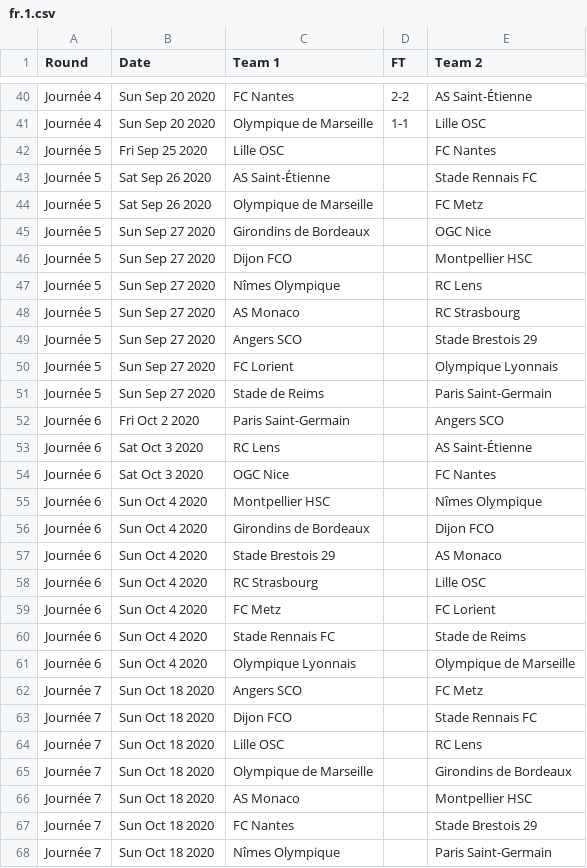
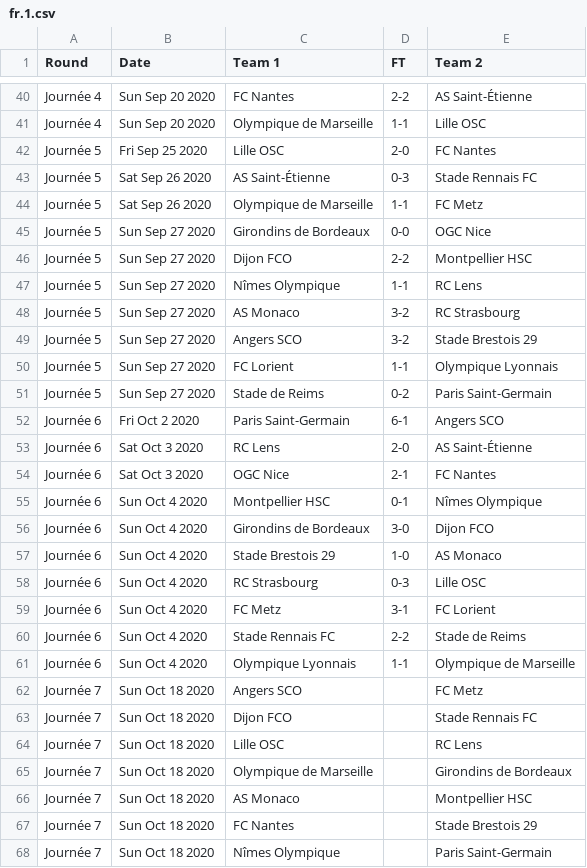
Before and after one commit to footballcsv/world, a CSV file: 2020s/2020-21/fr.1.csv, drawn as a sheet; only a part is shown, gaps mark what is left out.

```diff
--- a/2020s/2020-21/fr.1.csv
+++ b/2020s/2020-21/fr.1.csv
@@ -41,22 +41,22 @@ Journée 4,Sun Sep 20 2020,FC Nantes,2-2,AS Saint-Étienne
 Journée 4,Sun Sep 20 2020,Olympique de Marseille,1-1,Lille OSC
-Journée 5,Fri Sep 25 2020,Lille OSC,,FC Nantes
-Journée 5,Sat Sep 26 2020,AS Saint-Étienne,,Stade Rennais FC
-Journée 5,Sat Sep 26 2020,Olympique de Marseille,,FC Metz
-Journée 5,Sun Sep 27 2020,Girondins de Bordeaux,,OGC Nice
-Journée 5,Sun Sep 27 2020,Dijon FCO,,Montpellier HSC
-Journée 5,Sun Sep 27 2020,Nîmes Olympique,,RC Lens
-Journée 5,Sun Sep 27 2020,AS Monaco,,RC Strasbourg
-Journée 5,Sun Sep 27 2020,Angers SCO,,Stade Brestois 29
-Journée 5,Sun Sep 27 2020,FC Lorient,,Olympique Lyonnais
-Journée 5,Sun Sep 27 2020,Stade de Reims,,Paris Saint-Germain
-Journée 6,Fri Oct 2 2020,Paris Saint-Germain,,Angers SCO
-Journée 6,Sat Oct 3 2020,RC Lens,,AS Saint-Étienne
-Journée 6,Sat Oct 3 2020,OGC Nice,,FC Nantes
-Journée 6,Sun Oct 4 2020,Montpellier HSC,,Nîmes Olympique
-Journée 6,Sun Oct 4 2020,Girondins de Bordeaux,,Dijon FCO
-Journée 6,Sun Oct 4 2020,Stade Brestois 29,,AS Monaco
-Journée 6,Sun Oct 4 2020,RC Strasbourg,,Lille OSC
-Journée 6,Sun Oct 4 2020,FC Metz,,FC Lorient
-Journée 6,Sun Oct 4 2020,Stade Rennais FC,,Stade de Reims
-Journée 6,Sun Oct 4 2020,Olympique Lyonnais,,Olympique de Marseille
+Journée 5,Fri Sep 25 2020,Lille OSC,2-0,FC Nantes
+Journée 5,Sat Sep 26 2020,AS Saint-Étienne,0-3,Stade Rennais FC
+Journée 5,Sat Sep 26 2020,Olympique de Marseille,1-1,FC Metz
+Journée 5,Sun Sep 27 2020,Girondins de Bordeaux,0-0,OGC Nice
+Journée 5,Sun Sep 27 2020,Dijon FCO,2-2,Montpellier HSC
+Journée 5,Sun Sep 27 2020,Nîmes Olympique,1-1,RC Lens
+Journée 5,Sun Sep 27 2020,AS Monaco,3-2,RC Strasbourg
+Journée 5,Sun Sep 27 2020,Angers SCO,3-2,Stade Brestois 29
+Journée 5,Sun Sep 27 2020,FC Lorient,1-1,Olympique Lyonnais
+Journée 5,Sun Sep 27 2020,Stade de Reims,0-2,Paris Saint-Germain
+Journée 6,Fri Oct 2 2020,Paris Saint-Germain,6-1,Angers SCO
+Journée 6,Sat Oct 3 2020,RC Lens,2-0,AS Saint-Étienne
+Journée 6,Sat Oct 3 2020,OGC Nice,2-1,FC Nantes
+Journée 6,Sun Oct 4 2020,Montpellier HSC,0-1,Nîmes Olympique
+Journée 6,Sun Oct 4 2020,Girondins de Bordeaux,3-0,Dijon FCO
+Journée 6,Sun Oct 4 2020,Stade Brestois 29,1-0,AS Monaco
+Journée 6,Sun Oct 4 2020,RC Strasbourg,0-3,Lille OSC
+Journée 6,Sun Oct 4 2020,FC Metz,3-1,FC Lorient
+Journée 6,Sun Oct 4 2020,Stade Rennais FC,2-2,Stade de Reims
+Journée 6,Sun Oct 4 2020,Olympique Lyonnais,1-1,Olympique de Marseille
 Journée 7,Sun Oct 18 2020,Angers SCO,,FC Metz
```
Also changed, not shown: 2020s/2020-21/fr.2.csv, 2020s/2020-21/it.1.csv, 5 other files.
